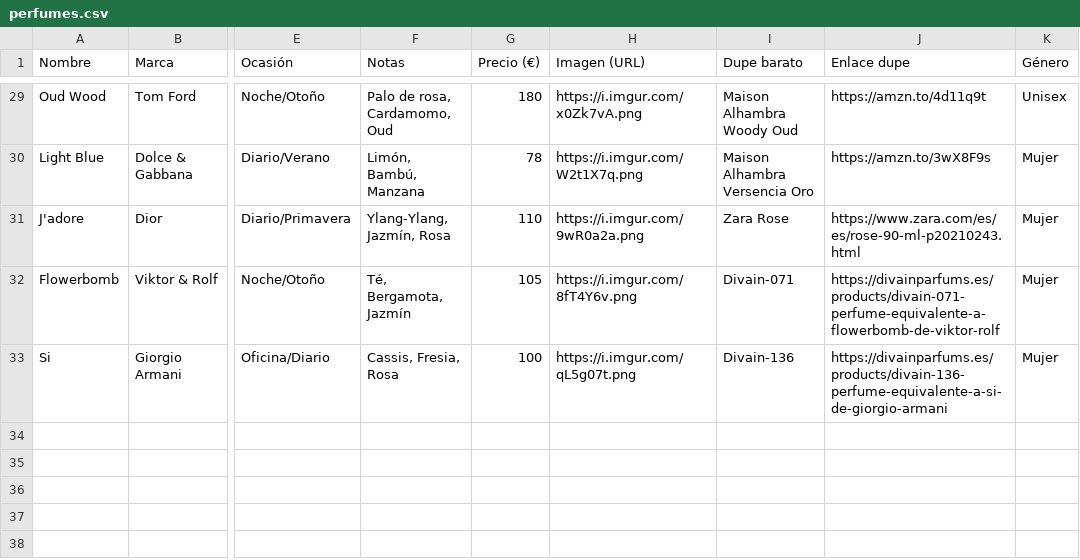
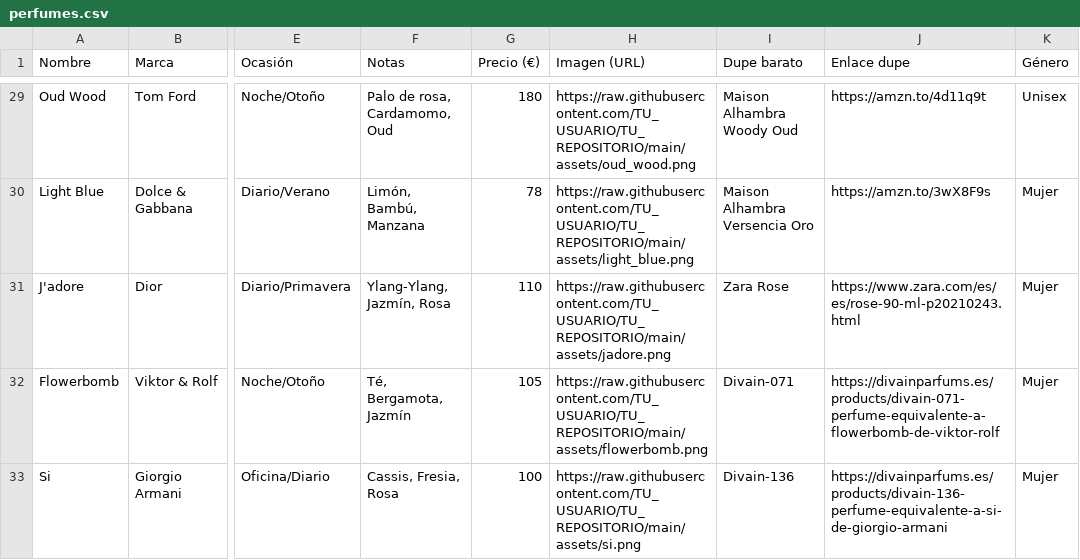
Before and after one commit to cryptpoza/Your-Parfum.com, a CSV file: perfumes.csv, drawn as a sheet; only a part is shown, gaps mark what is left out; the diff covers the shown part only; the diff names each change by its address in the sheet, - before the commit and + after, or states it on an @@ line.

```diff
--- a/perfumes.csv
+++ b/perfumes.csv
-H29 (Imagen (URL)): https://i.imgur.com/x0Zk7vA.png
+H29 (Imagen (URL)): https://raw.githubusercontent.com/TU_USUARIO/TU_REPOSITORIO/main/assets/oud_wood.png
-H30 (Imagen (URL)): https://i.imgur.com/W2t1X7q.png
+H30 (Imagen (URL)): https://raw.githubusercontent.com/TU_USUARIO/TU_REPOSITORIO/main/assets/light_blue.png
-H31 (Imagen (URL)): https://i.imgur.com/9wR0a2a.png
+H31 (Imagen (URL)): https://raw.githubusercontent.com/TU_USUARIO/TU_REPOSITORIO/main/assets/jadore.png
-H32 (Imagen (URL)): https://i.imgur.com/8fT4Y6v.png
+H32 (Imagen (URL)): https://raw.githubusercontent.com/TU_USUARIO/TU_REPOSITORIO/main/assets/flowerbomb.png
-H33 (Imagen (URL)): https://i.imgur.com/qL5g07t.png
+H33 (Imagen (URL)): https://raw.githubusercontent.com/TU_USUARIO/TU_REPOSITORIO/main/assets/si.png
```
Also changed, not shown: 27 edited cells elsewhere in this file.
